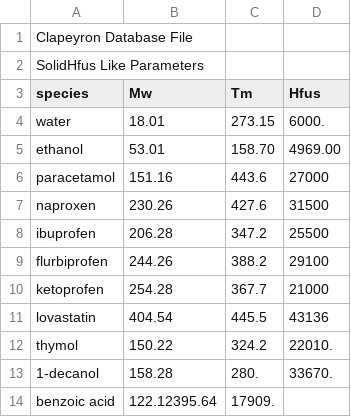
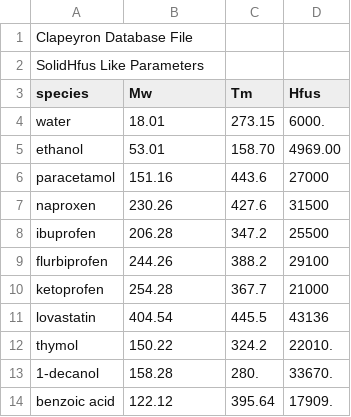
Before and after one commit to Kelethabetse/Clapeyron.jl, a CSV file: database/solids/fusion.csv, drawn as a sheet.

Commit message:
Update fusion.csv

```diff
--- a/database/solids/fusion.csv
+++ b/database/solids/fusion.csv
@@ -13,2 +13,2 @@ thymol,150.22,324.2,22010.
 1-decanol,158.28,280.,33670.
-benzoic acid,122.12395.64,17909.
+benzoic acid,122.12,395.64,17909.
```
